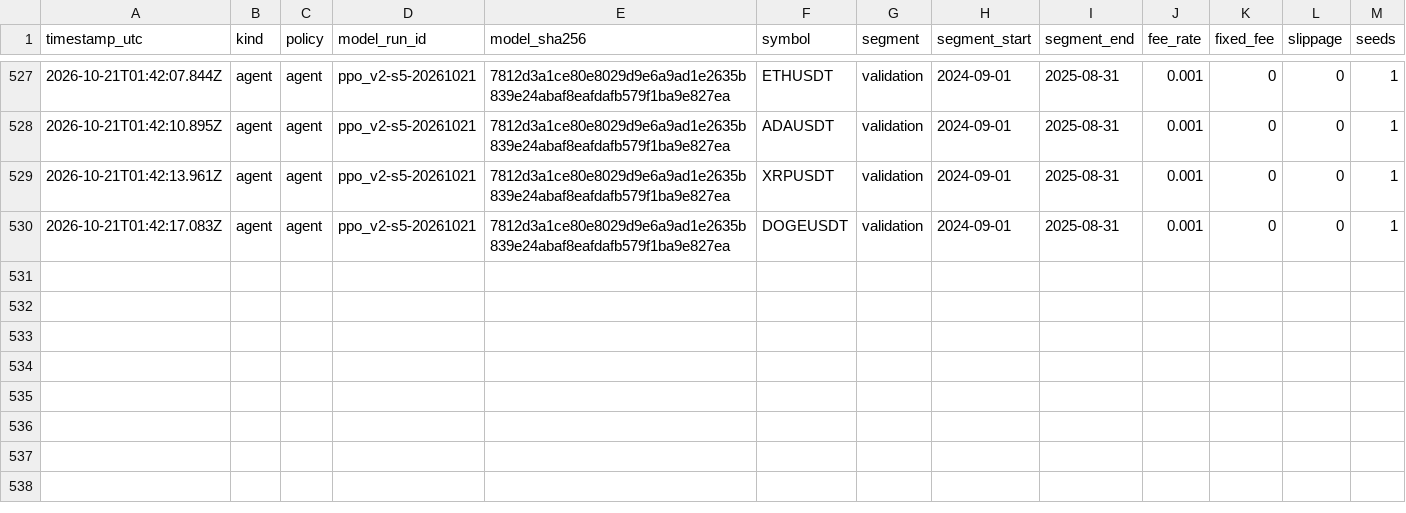
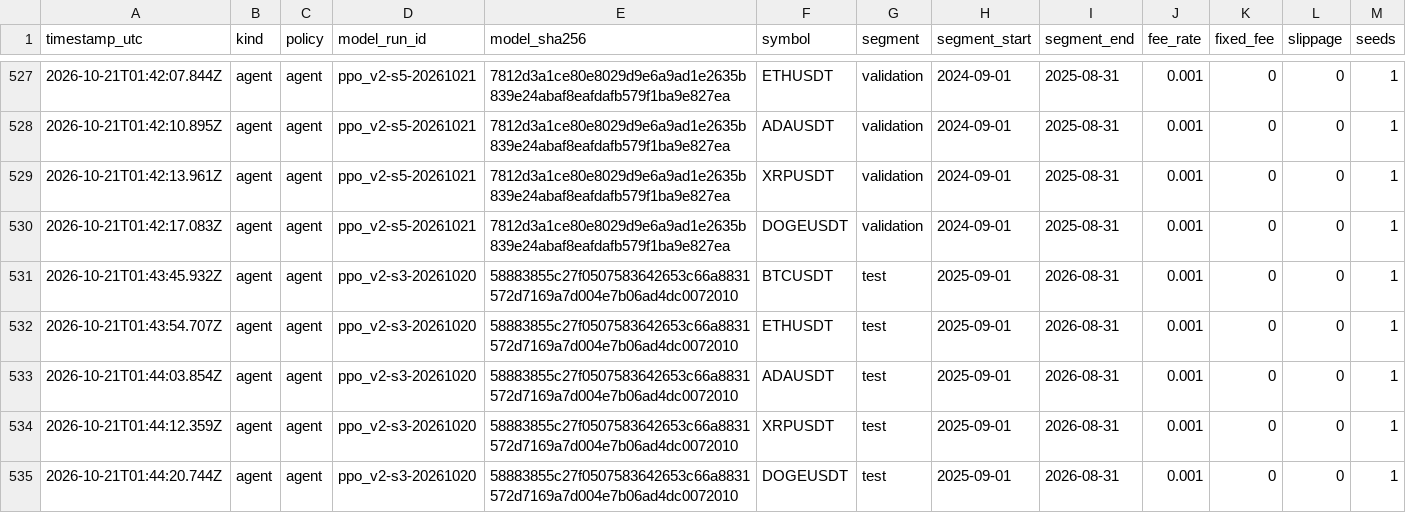
Before and after one commit to Zhen131/ZHENNs_Ledger_Gym, a CSV file: evaluations/log.csv, drawn as a sheet; only a part is shown, gaps mark what is left out; rows hold the shown columns only; the diff names each change by its address in the sheet, - before the commit and + after, or states it on an @@ line.

Commit message:
eval: ppo_v2-s3-20261020 on the test segment, five coins (round two final, run once)

```diff
--- a/evaluations/log.csv
+++ b/evaluations/log.csv
+row 531: 2026-10-21T01:43:45.932Z | agent | agent | ppo_v2-s3-20261020 | 58883855c27f0507583642653c66a8831572d7169a7d004e7b06ad4dc0072010 | BTCUSDT | test | 2025-09-01 | 2026-08-31 | 0.001 | 0 | 0 | 1
+row 532: 2026-10-21T01:43:54.707Z | agent | agent | ppo_v2-s3-20261020 | 58883855c27f0507583642653c66a8831572d7169a7d004e7b06ad4dc0072010 | ETHUSDT | test | 2025-09-01 | 2026-08-31 | 0.001 | 0 | 0 | 1
+row 533: 2026-10-21T01:44:03.854Z | agent | agent | ppo_v2-s3-20261020 | 58883855c27f0507583642653c66a8831572d7169a7d004e7b06ad4dc0072010 | ADAUSDT | test | 2025-09-01 | 2026-08-31 | 0.001 | 0 | 0 | 1
+row 534: 2026-10-21T01:44:12.359Z | agent | agent | ppo_v2-s3-20261020 | 58883855c27f0507583642653c66a8831572d7169a7d004e7b06ad4dc0072010 | XRPUSDT | test | 2025-09-01 | 2026-08-31 | 0.001 | 0 | 0 | 1
+row 535: 2026-10-21T01:44:20.744Z | agent | agent | ppo_v2-s3-20261020 | 58883855c27f0507583642653c66a8831572d7169a7d004e7b06ad4dc0072010 | DOGEUSDT | test | 2025-09-01 | 2026-08-31 | 0.001 | 0 | 0 | 1
```
Also changed, not shown: 5 other files.
